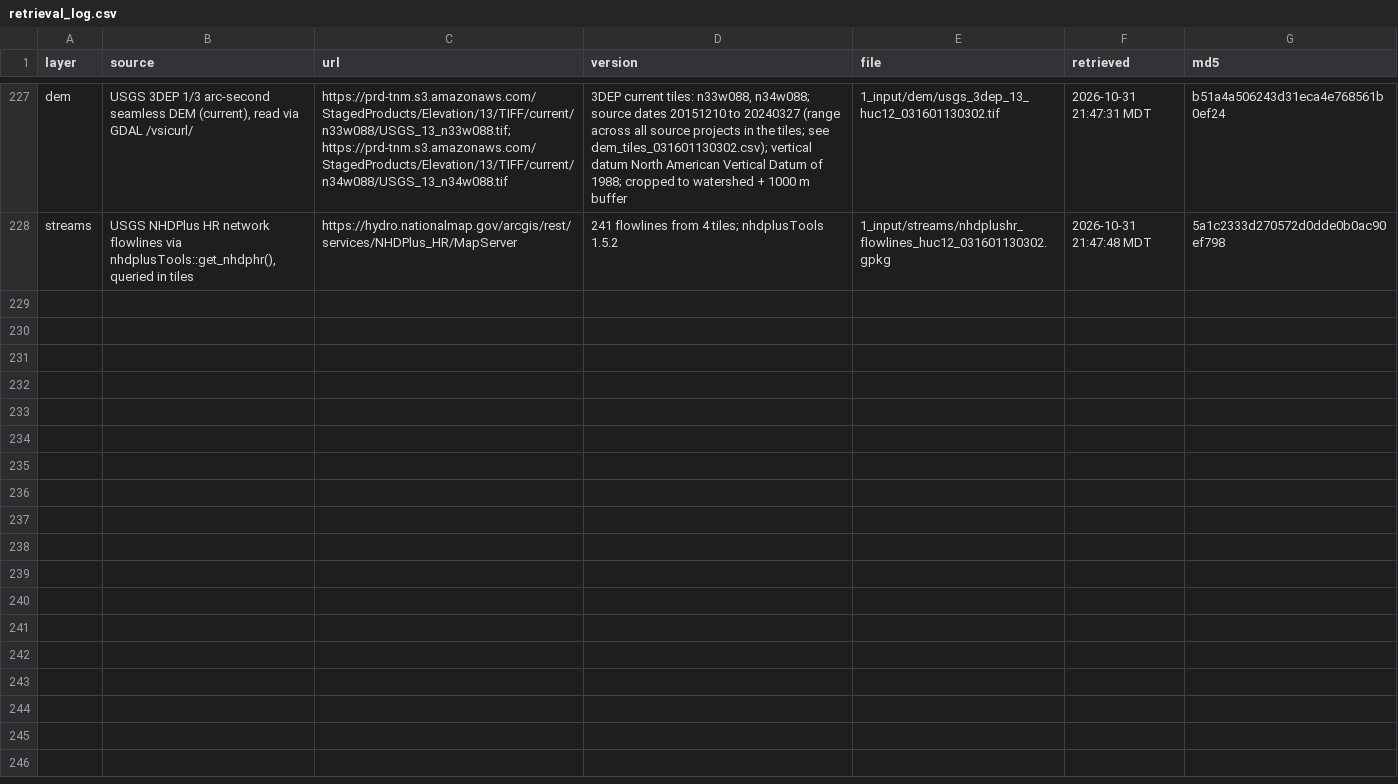
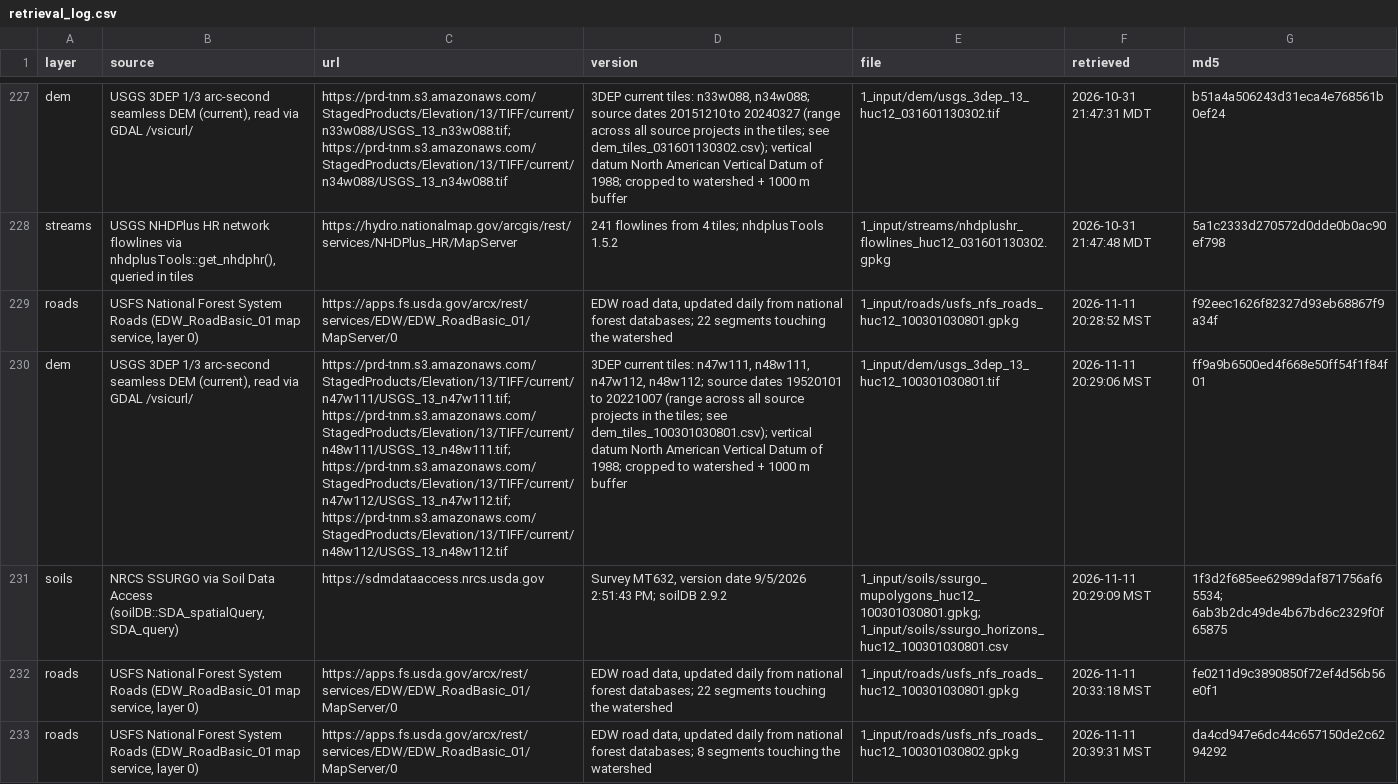
Before and after one commit to joelwise92/lres511-watershed-pipeline, a CSV file: 1_input/retrieval_log.csv, drawn as a sheet; only a part is shown, gaps mark what is left out; the diff covers the shown part only; the diff names each change by its address in the sheet, - before the commit and + after, or states it on an @@ line.

Commit message:
Add roads layer, watershed reuse, docs updates

```diff
--- a/1_input/retrieval_log.csv
+++ b/1_input/retrieval_log.csv
+row 229: roads | USFS National Forest System Roads (EDW_RoadBasic_01 map service, layer 0) | https://apps.fs.usda.gov/arcx/rest/services/EDW/EDW_RoadBasic_01/MapServer/0 | EDW road data, updated daily from national forest databases; 22 segments touching the watershed | 1_input/roads/usfs_nfs_roads_huc12_100301030801.gpkg | 2026-11-11 20:28:52 MST | f92eec1626f82327d93eb68867f9a34f
+row 230: dem | USGS 3DEP 1/3 arc-second seamless DEM (current), read via GDAL /vsicurl/ | https://prd-tnm.s3.amazonaws.com/StagedProducts/Elevation/13/TIFF/current/n47w111/USGS_13_n47w111.tif; https://prd-tnm.s3.amazonaws.com/StagedProducts/Elevation/13/TIFF/current/n48w111/USGS_13_n48w111.tif; https://prd-tnm.s3.amazonaws.com/StagedProducts/Elevation/13/TIFF/current/n47w112/USGS_13_n47w112.tif; https://prd-tnm.s3.amazonaws.com/StagedProducts/Elevation/13/TIFF/current/n48w112/USGS_13_n48w112.tif | 3DEP current tiles: n47w111, n48w111, n47w112, n48w112; source dates 19520101 to 20221007 (range across all source projects in the tiles; see dem_tiles_100301030801.csv); vertical datum North American Vertical Datum of 1988; cropped to watershed + 1000 m buffer | 1_input/dem/usgs_3dep_13_huc12_100301030801.tif | 2026-11-11 20:29:06 MST | ff9a9b6500ed4f668e50ff54f1f84f01
+row 231: soils | NRCS SSURGO via Soil Data Access (soilDB::SDA_spatialQuery, SDA_query) | https://sdmdataaccess.nrcs.usda.gov | Survey MT632, version date 9/5/2026 2:51:43 PM; soilDB 2.9.2 | 1_input/soils/ssurgo_mupolygons_huc12_100301030801.gpkg; 1_input/soils/ssurgo_horizons_huc12_100301030801.csv | 2026-11-11 20:29:09 MST | 1f3d2f685ee62989daf871756af65534; 6ab3b2dc49de4b67bd6c2329f0f65875
+row 232: roads | USFS National Forest System Roads (EDW_RoadBasic_01 map service, layer 0) | https://apps.fs.usda.gov/arcx/rest/services/EDW/EDW_RoadBasic_01/MapServer/0 | EDW road data, updated daily from national forest databases; 22 segments touching the watershed | 1_input/roads/usfs_nfs_roads_huc12_100301030801.gpkg | 2026-11-11 20:33:18 MST | fe0211d9c3890850f72ef4d56b56e0f1
+row 233: roads | USFS National Forest System Roads (EDW_RoadBasic_01 map service, layer 0) | https://apps.fs.usda.gov/arcx/rest/services/EDW/EDW_RoadBasic_01/MapServer/0 | EDW road data, updated daily from national forest databases; 8 segments touching the watershed | 1_input/roads/usfs_nfs_roads_huc12_100301030802.gpkg | 2026-11-11 20:39:31 MST | da4cd947e6dc44c657150de2c6294292
```
Also changed, not shown: 5 added rows elsewhere in this file, 1_input/source_metadata/soils/ssurgo_mapunits.csv, 2_protocol/changelog.csv, 21 other files.
